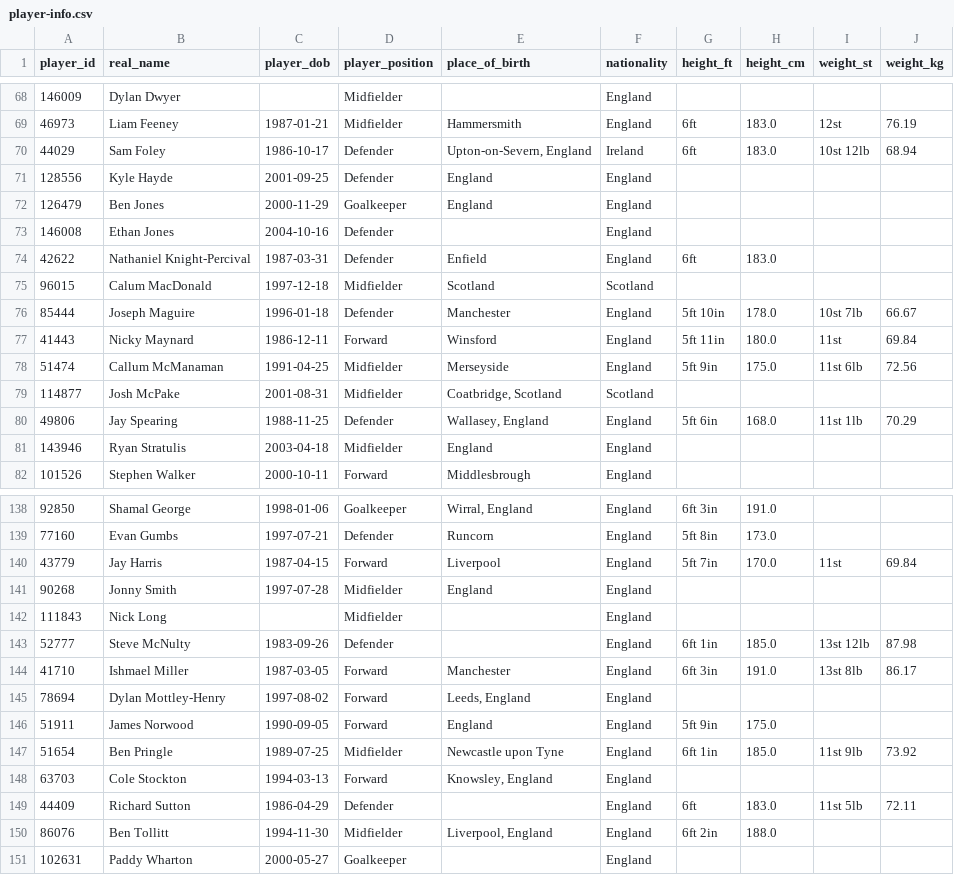
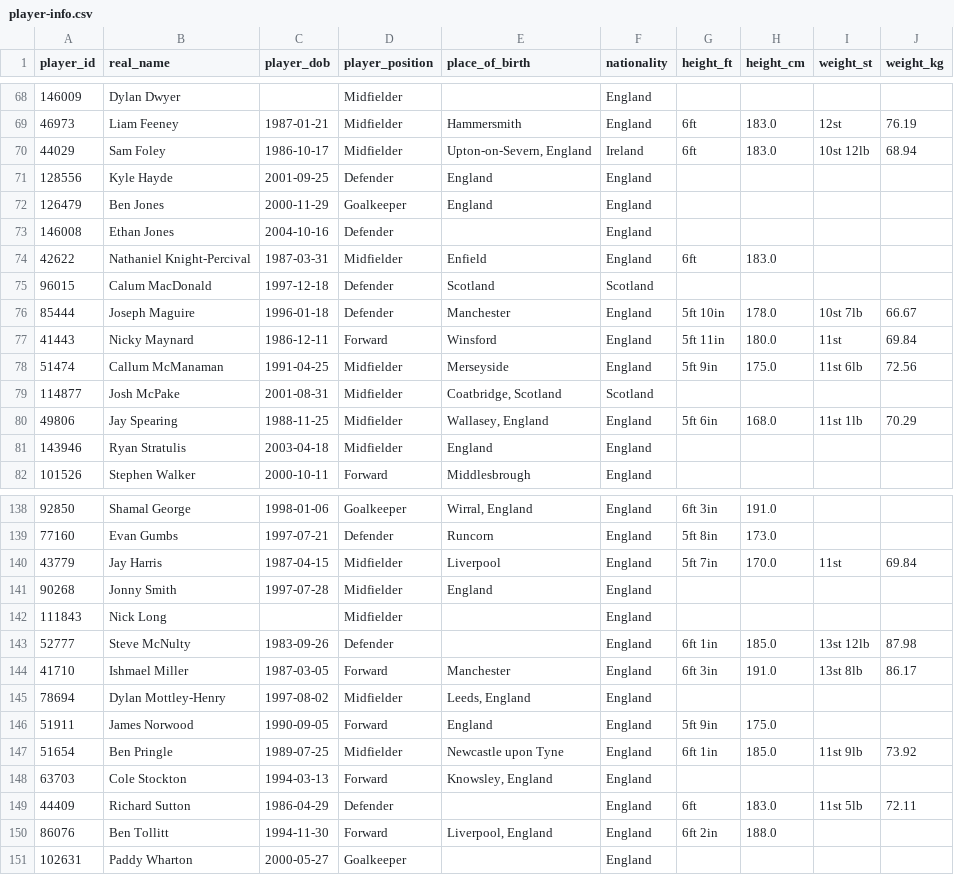
Before and after one commit to petebrown/scrape-player-info, a CSV file: data/player-info.csv, drawn as a sheet; only a part is shown, gaps mark what is left out; the diff covers the shown part only.

```diff
--- a/data/player-info.csv
+++ b/data/player-info.csv
@@ -69,3 +69,3 @@ player_id,real_name,player_dob,player_position,place_of_birth,nationality,height
 46973,Liam Feeney,1987-01-21,Midfielder,Hammersmith,England,6ft,183.0,12st,76.19
-44029,Sam Foley,1986-10-17,Defender,"Upton-on-Severn, England",Ireland,6ft,183.0,10st 12lb,68.94
+44029,Sam Foley,1986-10-17,Midfielder,"Upton-on-Severn, England",Ireland,6ft,183.0,10st 12lb,68.94
 128556,Kyle Hayde,2001-09-25,Defender,England,England,,,,
@@ -73,4 +73,4 @@ player_id,real_name,player_dob,player_position,place_of_birth,nationality,height
 146008,Ethan Jones,2004-10-16,Defender,,England,,,,
-42622,Nathaniel Knight-Percival,1987-03-31,Defender,Enfield,England,6ft,183.0,,
-96015,Calum MacDonald,1997-12-18,Midfielder,Scotland,Scotland,,,,
+42622,Nathaniel Knight-Percival,1987-03-31,Midfielder,Enfield,England,6ft,183.0,,
+96015,Calum MacDonald,1997-12-18,Defender,Scotland,Scotland,,,,
 85444,Joseph Maguire,1996-01-18,Defender,Manchester,England,5ft 10in,178.0,10st 7lb,66.67
@@ -79,3 +79,3 @@ player_id,real_name,player_dob,player_position,place_of_birth,nationality,height
 114877,Josh McPake,2001-08-31,Midfielder,"Coatbridge, Scotland",Scotland,,,,
-49806,Jay Spearing,1988-11-25,Defender,"Wallasey, England",England,5ft 6in,168.0,11st 1lb,70.29
+49806,Jay Spearing,1988-11-25,Midfielder,"Wallasey, England",England,5ft 6in,168.0,11st 1lb,70.29
 143946,Ryan Stratulis,2003-04-18,Midfielder,England,England,,,,
@@ -139,3 +139,3 @@ player_id,real_name,player_dob,player_position,place_of_birth,nationality,height
 77160,Evan Gumbs,1997-07-21,Defender,Runcorn,England,5ft 8in,173.0,,
-43779,Jay Harris,1987-04-15,Forward,Liverpool,England,5ft 7in,170.0,11st,69.84
+43779,Jay Harris,1987-04-15,Midfielder,Liverpool,England,5ft 7in,170.0,11st,69.84
 90268,Jonny Smith,1997-07-28,Midfielder,England,England,,,,
@@ -144,3 +144,3 @@ player_id,real_name,player_dob,player_position,place_of_birth,nationality,height
 41710,Ishmael Miller,1987-03-05,Forward,Manchester,England,6ft 3in,191.0,13st 8lb,86.17
-78694,Dylan Mottley-Henry,1997-08-02,Forward,"Leeds, England",England,,,,
+78694,Dylan Mottley-Henry,1997-08-02,Midfielder,"Leeds, England",England,,,,
 51911,James Norwood,1990-09-05,Forward,England,England,5ft 9in,175.0,,
@@ -149,3 +149,3 @@ player_id,real_name,player_dob,player_position,place_of_birth,nationality,height
 44409,Richard Sutton,1986-04-29,Defender,,England,6ft,183.0,11st 5lb,72.11
-86076,Ben Tollitt,1994-11-30,Midfielder,"Liverpool, England",England,6ft 2in,188.0,,
+86076,Ben Tollitt,1994-11-30,Forward,"Liverpool, England",England,6ft 2in,188.0,,
 102631,Paddy Wharton,2000-05-27,Goalkeeper,,England,,,,
```
Also changed, not shown: 1 added row, 1 removed row, 2 moved rows and 29 edited cells elsewhere in this file.
